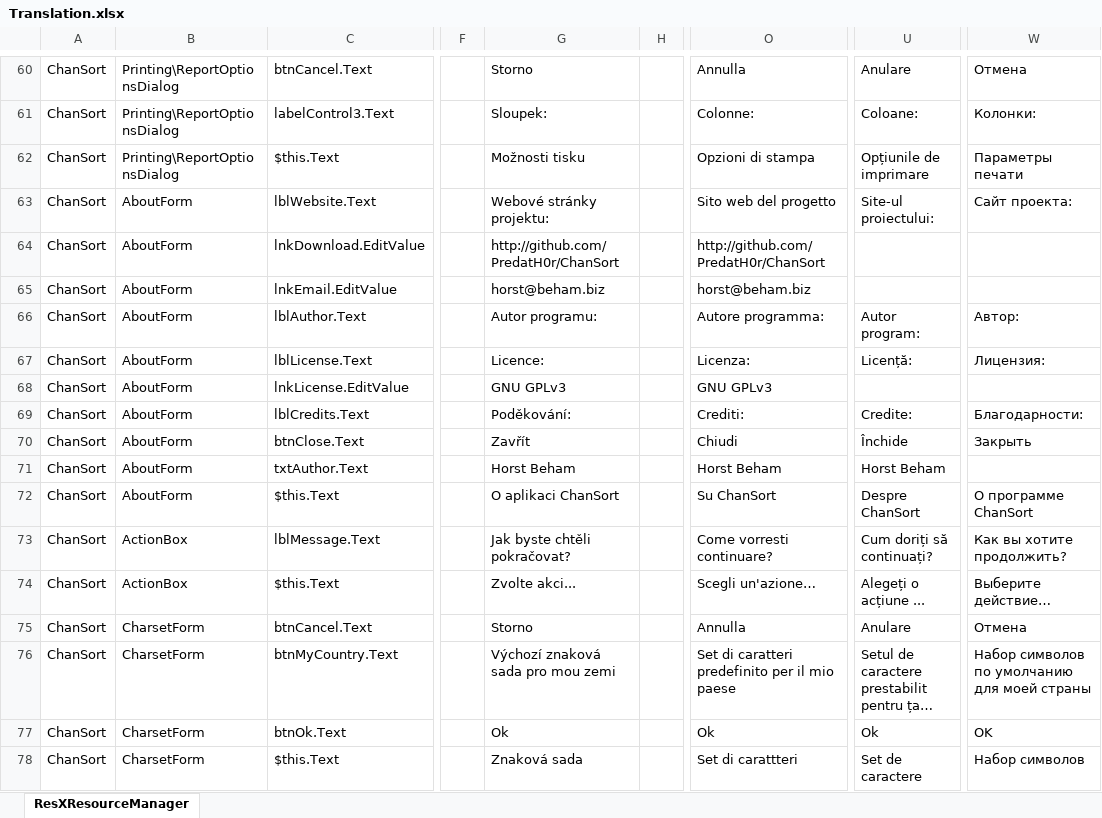
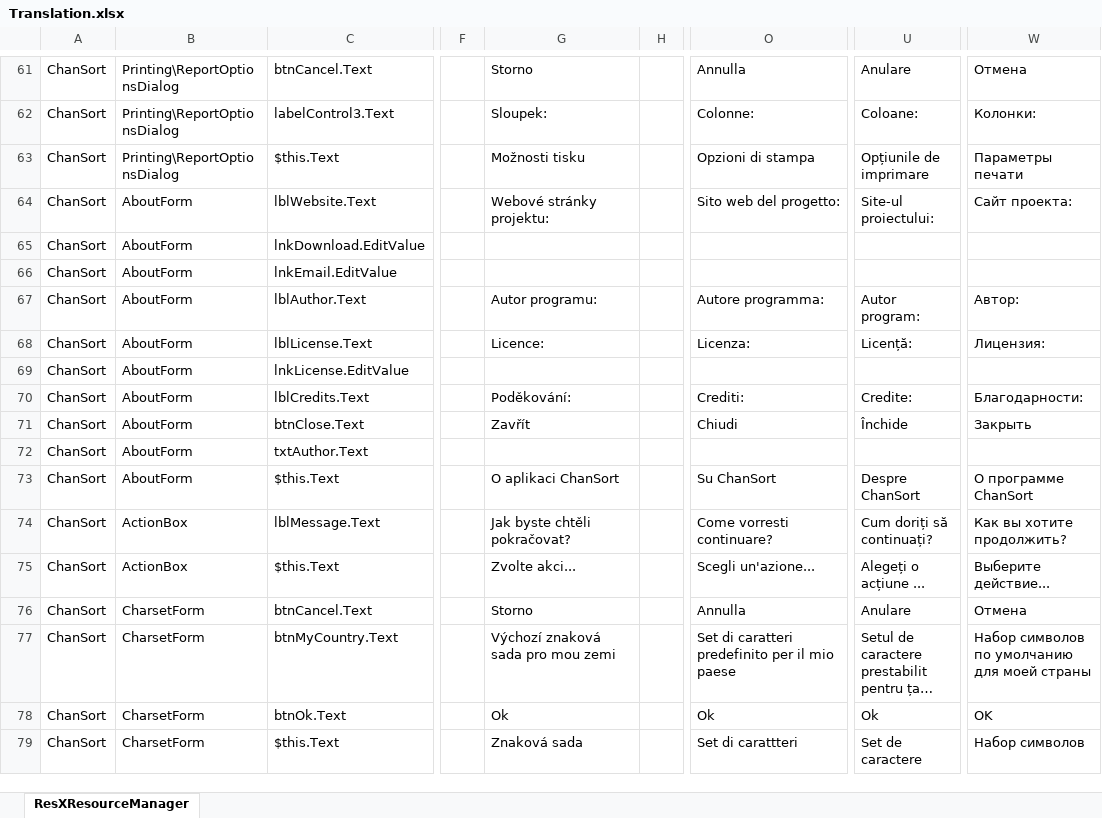
Before and after one commit to PredatH0r/ChanSort, an Excel workbook: source/Translation.xlsx, sheet ResXResourceManager, drawn as a sheet; only a part is shown, gaps mark what is left out; long unchanged cells end in …; values as stored, in another font and other column widths than the file's, no borders; addresses are those after the commit; the diff covers the shown part only; the diff names each change by its address in the sheet, - before the commit and + after, or states it on an @@ line.

```diff
--- a/source/Translation.xlsx (sheet ResXResourceManager)
+++ b/source/Translation.xlsx (sheet ResXResourceManager)
-O64: Sito web del progetto
+O64: Sito web del progetto:
-G65: http://github.com/PredatH0r/ChanSort
+G65: (empty)
-O65: http://github.com/PredatH0r/ChanSort
+O65: (empty)
-G66: horst@beham.biz
+G66: (empty)
-O66: horst@beham.biz
+O66: (empty)
-G69: GNU GPLv3
+G69: (empty)
-O69: GNU GPLv3
+O69: (empty)
-G72: Horst Beham
+G72: (empty)
-O72: Horst Beham
+O72: (empty)
-U72: Horst Beham
+U72: (empty)
-O75: Scegli un'azione…
+O75: Scegli un'azione...
-W75: Выберите действие…
+W75: Выберите действие...
```
Also changed, not shown: 3 added rows and 62 edited cells elsewhere in this sheet, 33 other files.
